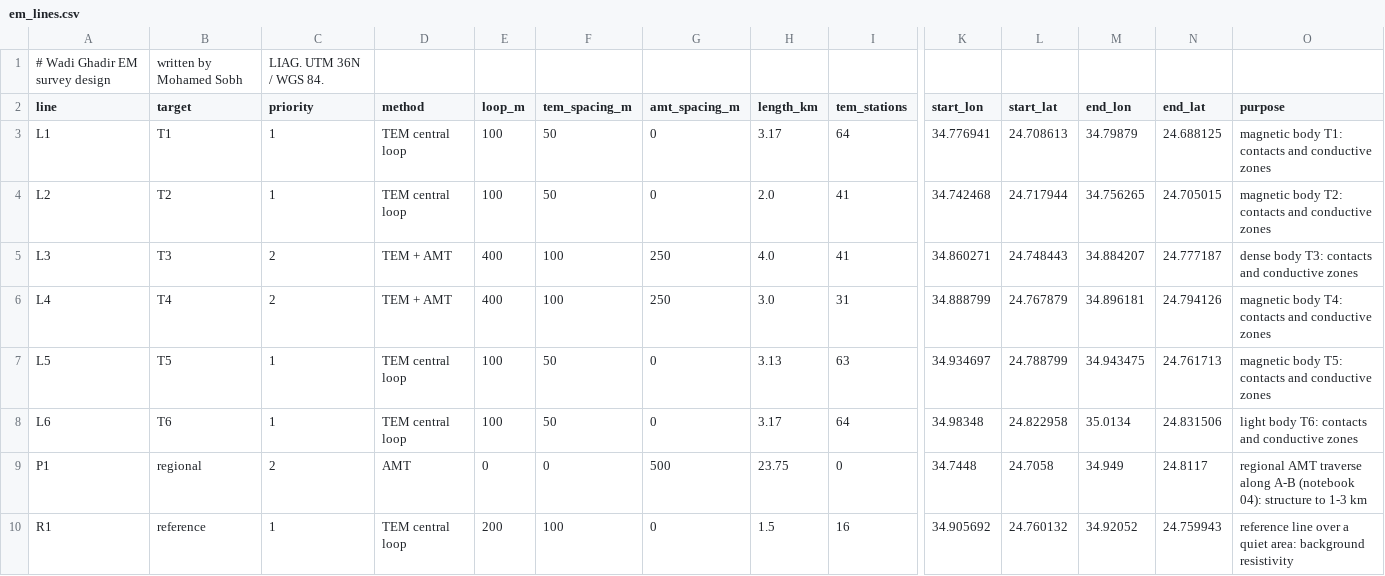
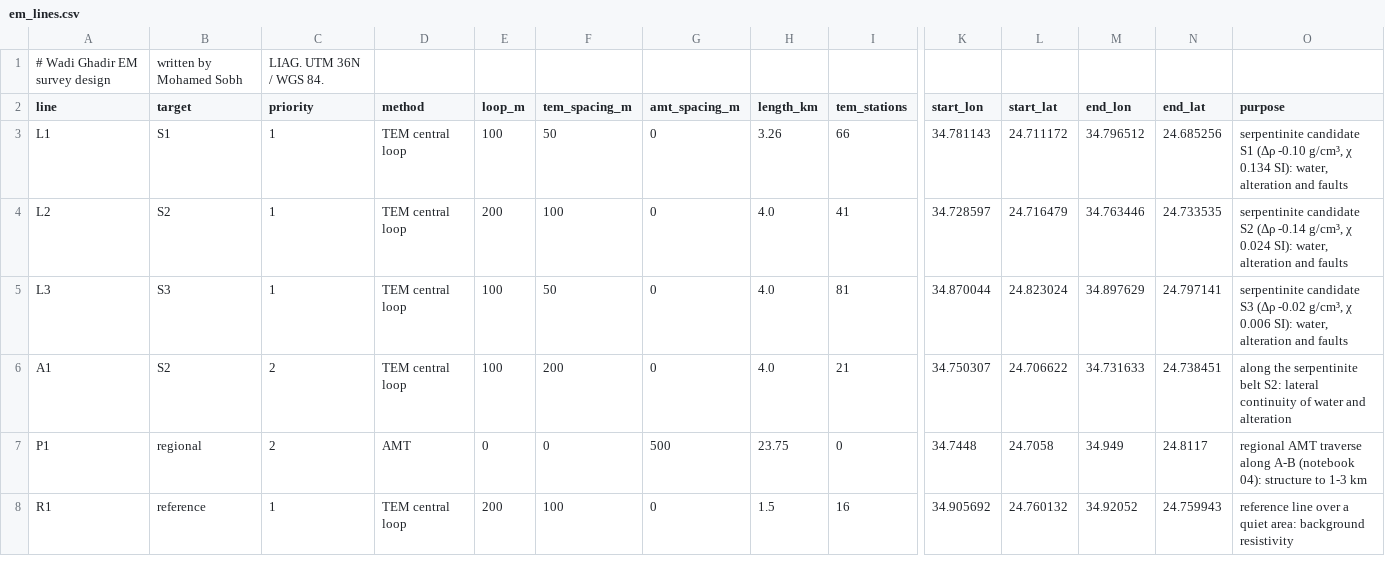
Before and after one commit to MooSobh/MooSobh, a CSV file: outputs/em_survey/em_lines.csv, drawn as a sheet; only a part is shown, gaps mark what is left out; removed rows and columns are numbered as before the commit, all else as after; rows hold the shown columns only; the diff covers the shown part only; the diff names each change by its address in the sheet, - before the commit and + after, or states it on an @@ line.

```diff
--- a/outputs/em_survey/em_lines.csv
+++ b/outputs/em_survey/em_lines.csv
-B3 (target): T1
+B3 (target): S1
-H3 (length_km): 3.17
+H3 (length_km): 3.26
-I3 (tem_stations): 64
+I3 (tem_stations): 66
-K3 (start_lon): 34.776941
+K3 (start_lon): 34.781143
-L3 (start_lat): 24.708613
+L3 (start_lat): 24.711172
-M3 (end_lon): 34.79879
+M3 (end_lon): 34.796512
-N3 (end_lat): 24.688125
+N3 (end_lat): 24.685256
-O3 (purpose): magnetic body T1: contacts and conductive zones
+O3 (purpose): serpentinite candidate S1 (Δρ -0.10 g/cm³, χ 0.134 SI): water, alteration and faults
-B4 (target): T2
+B4 (target): S2
-E4 (loop_m): 100
+E4 (loop_m): 200
-F4 (tem_spacing_m): 50
+F4 (tem_spacing_m): 100
-H4 (length_km): 2.0
+H4 (length_km): 4.0
-K4 (start_lon): 34.742468
+K4 (start_lon): 34.728597
-L4 (start_lat): 24.717944
+L4 (start_lat): 24.716479
-M4 (end_lon): 34.756265
+M4 (end_lon): 34.763446
-N4 (end_lat): 24.705015
+N4 (end_lat): 24.733535
-O4 (purpose): magnetic body T2: contacts and conductive zones
+O4 (purpose): serpentinite candidate S2 (Δρ -0.14 g/cm³, χ 0.024 SI): water, alteration and faults
-B5 (target): T3
+B5 (target): S3
-C5 (priority): 2
+C5 (priority): 1
-D5 (method): TEM + AMT
+D5 (method): TEM central loop
-E5 (loop_m): 400
+E5 (loop_m): 100
-F5 (tem_spacing_m): 100
+F5 (tem_spacing_m): 50
-G5 (amt_spacing_m): 250
+G5 (amt_spacing_m): 0
-I5 (tem_stations): 41
+I5 (tem_stations): 81
-K5 (start_lon): 34.860271
+K5 (start_lon): 34.870044
-L5 (start_lat): 24.748443
+L5 (start_lat): 24.823024
-M5 (end_lon): 34.884207
+M5 (end_lon): 34.897629
-N5 (end_lat): 24.777187
+N5 (end_lat): 24.797141
-O5 (purpose): dense body T3: contacts and conductive zones
+O5 (purpose): serpentinite candidate S3 (Δρ -0.02 g/cm³, χ 0.006 SI): water, alteration and faults
-row 6: L4 | T4 | 2 | TEM + AMT | 400 | 100 | 250 | 3.0 | 31 | 34.888799 | 24.767879 | 34.896181 | 24.794126 | magnetic body T4: contacts and conductive zones
-row 7: L5 | T5 | 1 | TEM central loop | 100 | 50 | 0 | 3.13 | 63 | 34.934697 | 24.788799 | 34.943475 | 24.761713 | magnetic body T5: contacts and conductive zones
-row 8: L6 | T6 | 1 | TEM central loop | 100 | 50 | 0 | 3.17 | 64 | 34.98348 | 24.822958 | 35.0134 | 24.831506 | light body T6: contacts and conductive zones
+row 6: A1 | S2 | 2 | TEM central loop | 100 | 200 | 0 | 4.0 | 21 | 34.750307 | 24.706622 | 34.731633 | 24.738451 | along the serpentinite belt S2: lateral continuity of water and alteration
```
Also changed, not shown: 1 edited cell elsewhere in this file, outputs/em_survey/em_targets.csv, outputs/em_survey/em_week_lines.csv, 20 other files.
